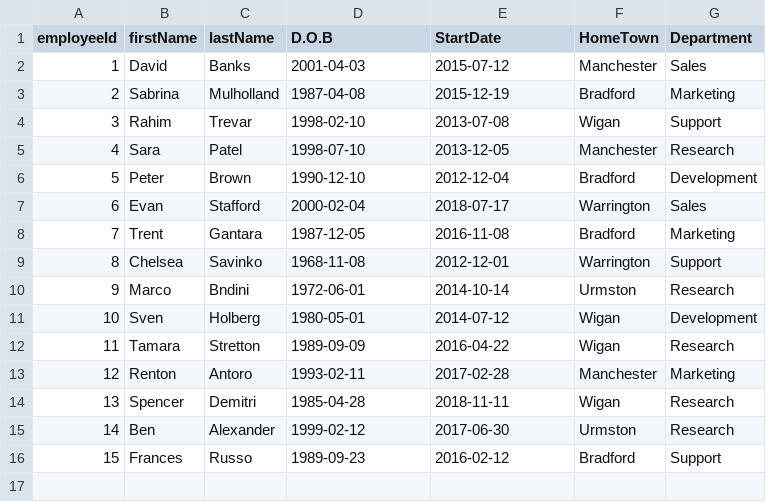
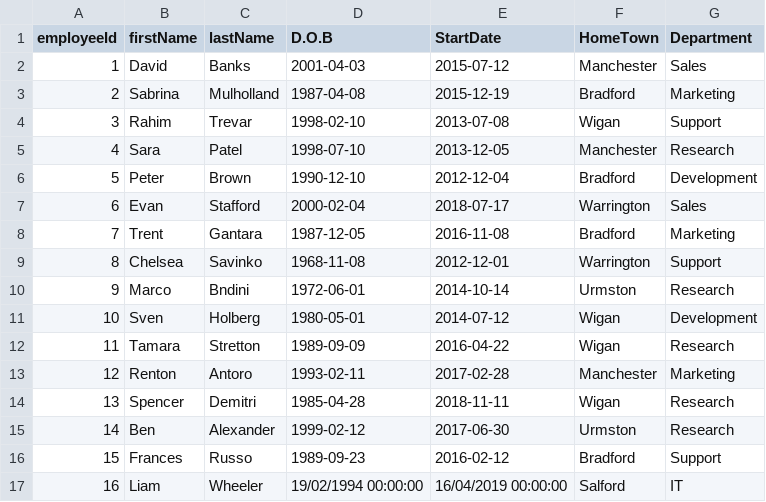
Before and after one commit to LiamWheeler/Project, a CSV file: KaleidaProject/Employees.csv, drawn as a sheet; the diff names each change by its address in the sheet, - before the commit and + after, or states it on an @@ line.

```diff
--- a/KaleidaProject/Employees.csv
+++ b/KaleidaProject/Employees.csv
+row 17: 16 | Liam | Wheeler | 19/02/1994 00:00:00 | 16/04/2019 00:00:00 | Salford | IT
```
Also changed, not shown: 1 other file.
